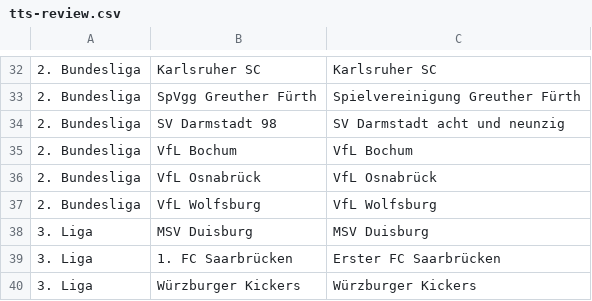
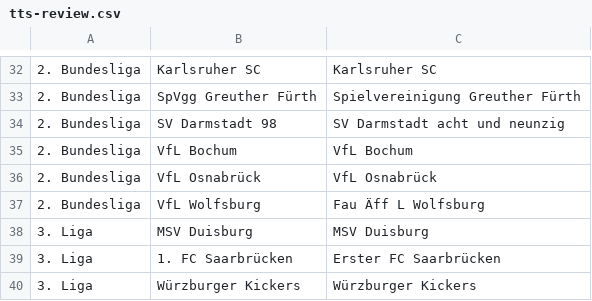
Before and after one commit to marianbellaire/Bundesliga-Wappen-Quiz, a CSV file: scripts/tts-review.csv, drawn as a sheet; only a part is shown, gaps mark what is left out.

```diff
--- a/scripts/tts-review.csv
+++ b/scripts/tts-review.csv
@@ -36,3 +36,3 @@
 "2. Bundesliga","VfL Osnabrück","VfL Osnabrück"
-"2. Bundesliga","VfL Wolfsburg","VfL Wolfsburg"
+"2. Bundesliga","VfL Wolfsburg","Fau Äff L Wolfsburg"
 "3. Liga","MSV Duisburg","MSV Duisburg"
```
Also changed, not shown: 2 other files.
